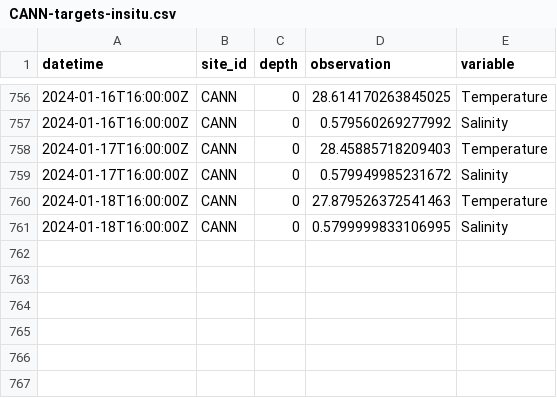
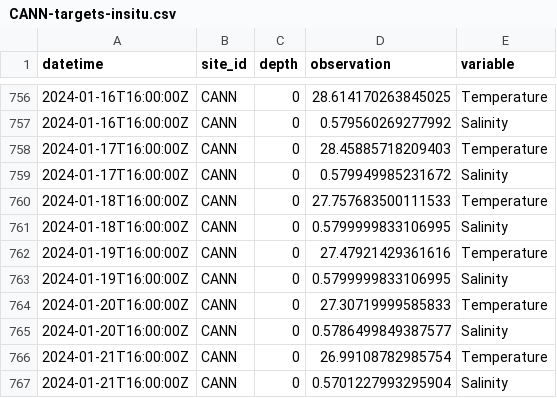
Before and after one commit to spark0510/SWAN-CANNING-forecast-code, a CSV file: targets/CANN/CANN-targets-insitu.csv, drawn as a sheet; only a part is shown, gaps mark what is left out.

Commit message:
add met targets

```diff
--- a/targets/CANN/CANN-targets-insitu.csv
+++ b/targets/CANN/CANN-targets-insitu.csv
@@ -759,3 +759,9 @@ datetime,site_id,depth,observation,variable
 2024-01-17T16:00:00Z,CANN,0,0.579949985231672,Salinity
-2024-01-18T16:00:00Z,CANN,0,27.879526372541463,Temperature
+2024-01-18T16:00:00Z,CANN,0,27.757683500111533,Temperature
 2024-01-18T16:00:00Z,CANN,0,0.5799999833106995,Salinity
+2024-01-19T16:00:00Z,CANN,0,27.47921429361616,Temperature
+2024-01-19T16:00:00Z,CANN,0,0.5799999833106995,Salinity
+2024-01-20T16:00:00Z,CANN,0,27.30719999585833,Temperature
+2024-01-20T16:00:00Z,CANN,0,0.5786499849387577,Salinity
+2024-01-21T16:00:00Z,CANN,0,26.99108782985754,Temperature
+2024-01-21T16:00:00Z,CANN,0,0.5701227993295904,Salinity
```
Also changed, not shown: 40 other files.
